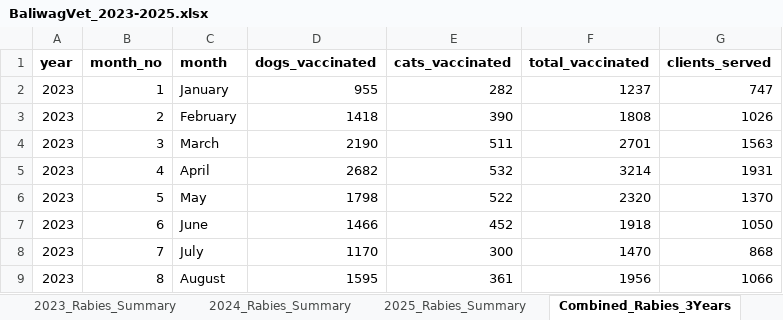
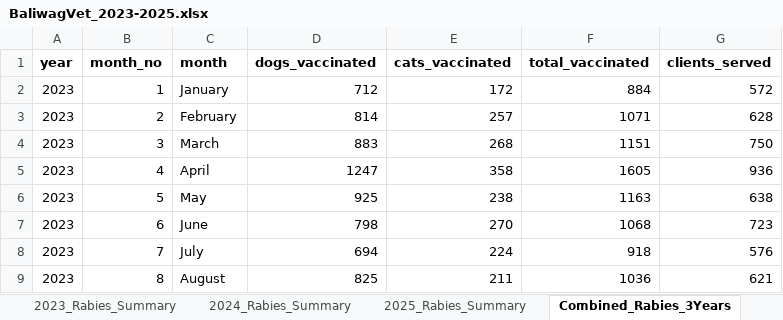
Before and after one commit to Nori-afk/bvetter, an Excel workbook: database/BaliwagVet_2023-2025.xlsx, sheet Combined_Rabies_3Years, drawn as a sheet; only a part is shown; values as stored, in another font and other column widths than the file's, no borders; the diff covers the shown part only; the diff names each change by its address in the sheet, - before the commit and + after, or states it on an @@ line.

Commit message:
modified:   admin/css/index.css 	modified:   admin/pages/index.html 	modified:   api/analytics/arima_service.py 	modified:   api/analytics/requirements.txt 	new file:   api/analytics/test_vaccination.py 	modified:   api/dashboard/dashboard.php 	modified:   api/includes/analytics_client.php 	modified:   api/includes/dataset.php 	modified:   api/lost-found/lost_and_found.php 	modified:   api/lost-found/matching.php 	modified:   api/mass-vaccination/events.php 	new file:   api/mass-vaccination/validation.php 	modified:   database/BaliwagVet_2023-2025.xlsx 	new file:   docs/mass-vaccination-review-2026-10-14.md 	new file:   docs/mass-vaccination-workbook-update-2026-10-14.md 	new file:   output/mass-vaccination/evaluation-2026-10-14.json 	modified:   public/css/lost-found.css 	modified:   public/css/my-claims.css 	modified:   public/js/api.js 	modified:   public/js/lost-found.js 	modified:   public/js/my-claims.js 	modified:   public/pages/lost-found.html 	modified:   public/pages/my-claims.html 	new file:   tests/php/MassVaccinationValidationTest.php 	modified:   vet/css/index.css 	modified:   vet/css/mass-vaccination.css 	modified:   vet/html/index.html 	modified:   vet/html/lost-and-found.html 	modified:   vet/html/mass-vaccination.html 	modified:   vet/js/index.js 	modified:   vet/js/lost-and-found.js 	modified:   vet/js/mass-vaccination.js

```diff
--- a/database/BaliwagVet_2023-2025.xlsx (sheet Combined_Rabies_3Years)
+++ b/database/BaliwagVet_2023-2025.xlsx (sheet Combined_Rabies_3Years)
-D2 (dogs_vaccinated): 955
+D2 (dogs_vaccinated): 712
-E2 (cats_vaccinated): 282
+E2 (cats_vaccinated): 172
-F2 (total_vaccinated): 1237
+F2 (total_vaccinated): 884
-G2 (clients_served): 747
+G2 (clients_served): 572
-D3 (dogs_vaccinated): 1418
+D3 (dogs_vaccinated): 814
-E3 (cats_vaccinated): 390
+E3 (cats_vaccinated): 257
-F3 (total_vaccinated): 1808
+F3 (total_vaccinated): 1071
-G3 (clients_served): 1026
+G3 (clients_served): 628
-D4 (dogs_vaccinated): 2190
+D4 (dogs_vaccinated): 883
-E4 (cats_vaccinated): 511
+E4 (cats_vaccinated): 268
-F4 (total_vaccinated): 2701
+F4 (total_vaccinated): 1151
-G4 (clients_served): 1563
+G4 (clients_served): 750
-D5 (dogs_vaccinated): 2682
+D5 (dogs_vaccinated): 1247
-E5 (cats_vaccinated): 532
+E5 (cats_vaccinated): 358
-F5 (total_vaccinated): 3214
+F5 (total_vaccinated): 1605
-G5 (clients_served): 1931
+G5 (clients_served): 936
-D6 (dogs_vaccinated): 1798
+D6 (dogs_vaccinated): 925
-E6 (cats_vaccinated): 522
+E6 (cats_vaccinated): 238
-F6 (total_vaccinated): 2320
+F6 (total_vaccinated): 1163
-G6 (clients_served): 1370
+G6 (clients_served): 638
-D7 (dogs_vaccinated): 1466
+D7 (dogs_vaccinated): 798
-E7 (cats_vaccinated): 452
+E7 (cats_vaccinated): 270
-F7 (total_vaccinated): 1918
+F7 (total_vaccinated): 1068
-G7 (clients_served): 1050
+G7 (clients_served): 723
-D8 (dogs_vaccinated): 1170
+D8 (dogs_vaccinated): 694
-E8 (cats_vaccinated): 300
+E8 (cats_vaccinated): 224
-F8 (total_vaccinated): 1470
+F8 (total_vaccinated): 918
-G8 (clients_served): 868
+G8 (clients_served): 576
-D9 (dogs_vaccinated): 1595
+D9 (dogs_vaccinated): 825
-E9 (cats_vaccinated): 361
+E9 (cats_vaccinated): 211
-F9 (total_vaccinated): 1956
+F9 (total_vaccinated): 1036
-G9 (clients_served): 1066
+G9 (clients_served): 621
```
Also changed, not shown: 11 added rows, 1 removed row and 119 edited cells elsewhere in this sheet, sheet Forecast_Input_Dogs_3Y, sheet Forecast_Input_Cats_3Y, 31 other files.
